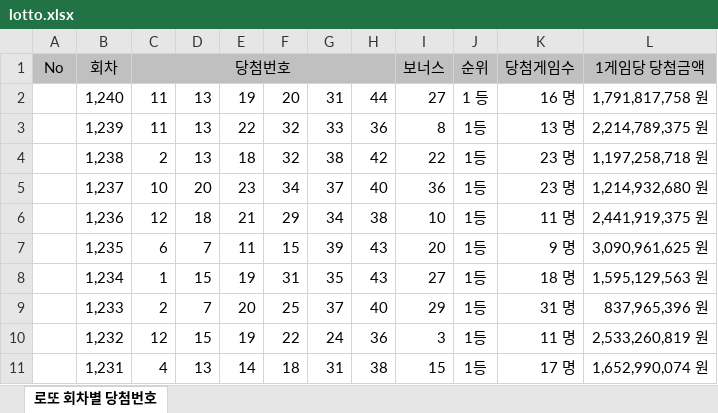
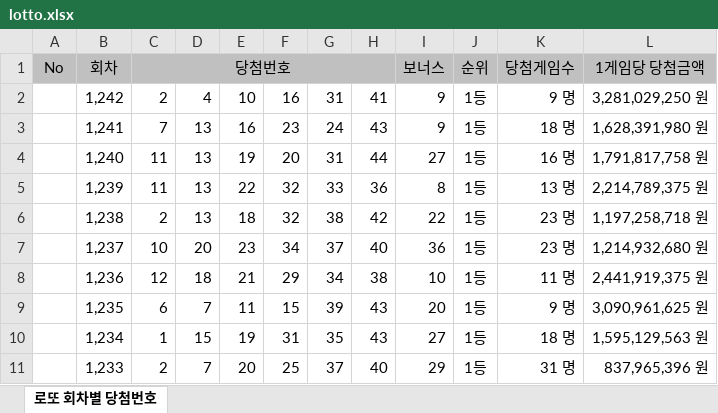
Before and after one commit to ttolucky7-spec/lottoluck, an Excel workbook: lotto.xlsx, sheet 로또 회차별 당첨번호, drawn as a sheet; only a part is shown; the shorter side is filled out with more unchanged rows; values as stored, in another font and other column widths than the file's, no borders; charts and pictures not drawn; addresses are those after the commit; the diff names each change by its address in the sheet, - before the commit and + after, or states it on an @@ line.

```diff
--- a/lotto.xlsx (sheet 로또 회차별 당첨번호)
+++ b/lotto.xlsx (sheet 로또 회차별 당첨번호)
+row 2:  | 1,242 | 2 | 4 | 10 | 16 | 31 | 41 | 9 | 1등 | 9 명 | 3,281,029,250 원
+row 3:  | 1,241 | 7 | 13 | 16 | 23 | 24 | 43 | 9 | 1등 | 18 명 | 1,628,391,980 원
-J4: 1 등
+J4: 1등
```
Also changed, not shown: 1 other file.
